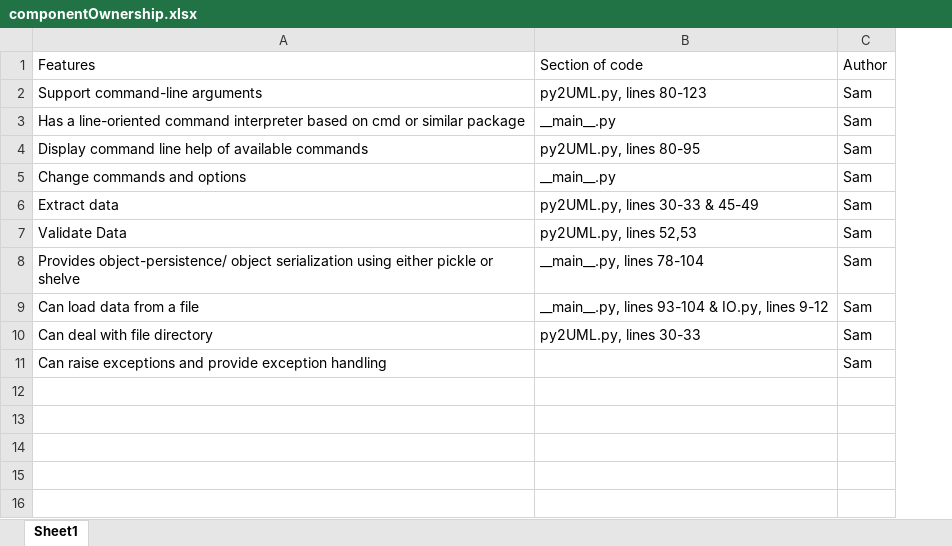
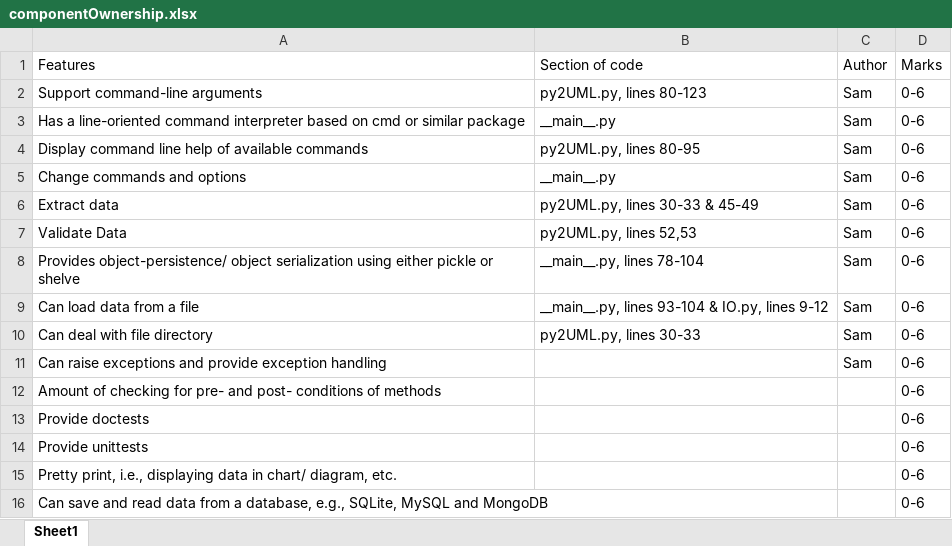
Before and after one commit to SamJessep/Python2UML, an Excel workbook: componentOwnership.xlsx, sheet Sheet1, drawn as a sheet; values as stored, in another font and other column widths than the file's, no borders; the diff names each change by its address in the sheet, - before the commit and + after, or states it on an @@ line.

Commit message:
Edited componentOwnership doc, edited unit test file a smidgen. Quietly, embarassingly realising I need to ask for an extension.

```diff
--- a/componentOwnership.xlsx (sheet Sheet1)
+++ b/componentOwnership.xlsx (sheet Sheet1)
+column D (Marks), rows 2-11: all 0-6
+row 12: Amount of checking for pre- and post- conditions of methods |  |  | 0-6
+row 13: Provide doctests |  |  | 0-6
+row 14: Provide unittests |  |  | 0-6
+row 15: Pretty print, i.e., displaying data in chart/ diagram, etc. |  |  | 0-6
+row 16: Can save and read data from a database, e.g., SQLite, MySQL and MongoDB |  |  | 0-6
```
Also changed, not shown: 1 other file.
